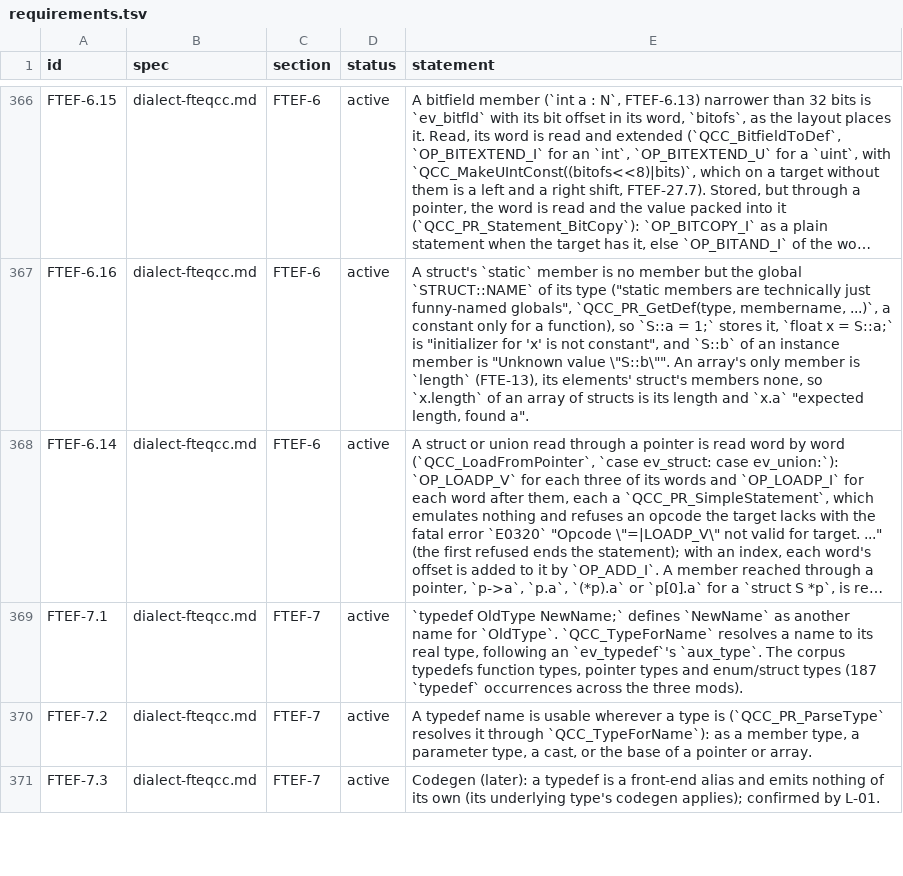
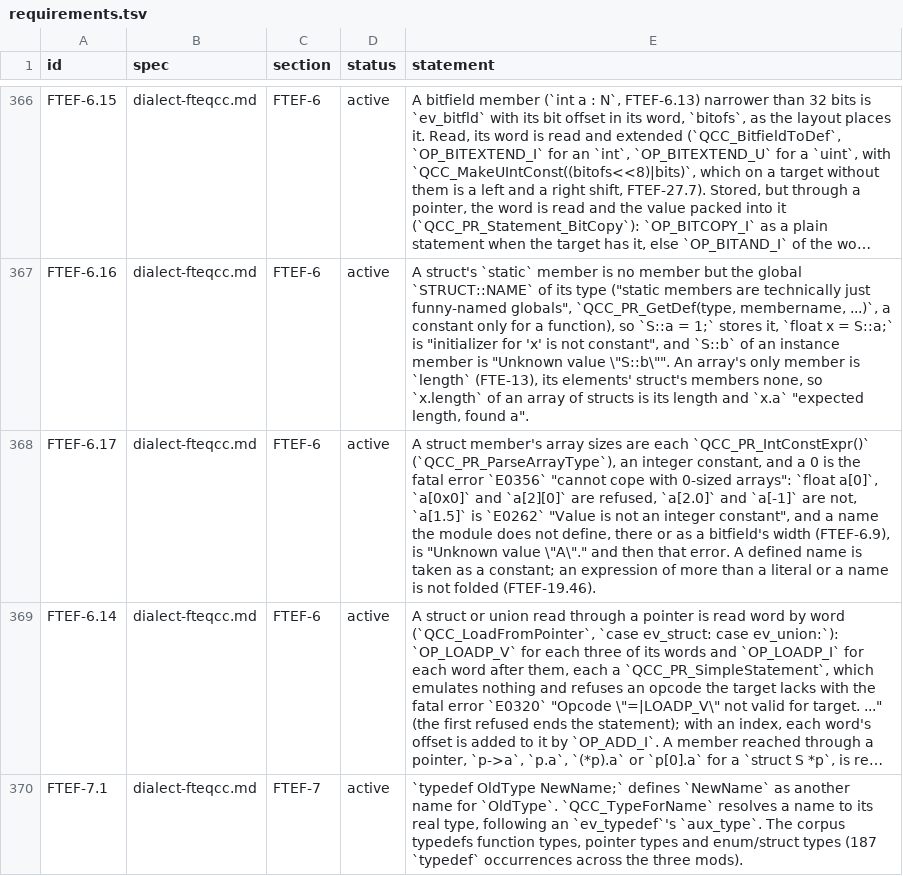
Before and after one commit to quakecstudio/editor, a TSV file: docs/spec/requirements.tsv, drawn as a sheet; only a part is shown, gaps mark what is left out; the shorter side is filled out with more unchanged rows; long unchanged cells end in …; the diff covers the shown part only; the diff names each change by its address in the sheet, - before the commit and + after, or states it on an @@ line.

Commit message:
feat(sema): scope body types to their block and check member sizes
A typedef or struct tag a body declares is a type to the end of its
block and no type after the body. A struct member's array size must be
a nonzero integer constant, and an unknown name there or in a bitfield
width is no constant. A global initialised with an unknown name is not
constant. A body's enum stays declared at file level, a stated
divergence.

```diff
--- a/docs/spec/requirements.tsv
+++ b/docs/spec/requirements.tsv
+row 368: FTEF-6.17 | dialect-fteqcc.md | FTEF-6 | active | A struct member's array sizes are each `QCC_PR_IntConstExpr()` (`QCC_PR_ParseArrayType`), an integer constant, and a 0 is the fatal error `E0356` "cannot cope with 0-sized arrays": `float a[0]`, `a[0x0]` and `a[2][0]` are refused, `a[2.0]` and `a[-1]` are not, `a[1.5]` is `E0262` "Value is not an integer constant", and a name the module does not define, there or as a bitfield's width (FTEF-6.9), is "Unknown value \"A\"." and then that error. A defined name is taken as a constant; an expression of more than a literal or a name is not folded (FTEF-19.46).
```
Also changed, not shown: 3 added rows elsewhere in this file, 14 other files.
